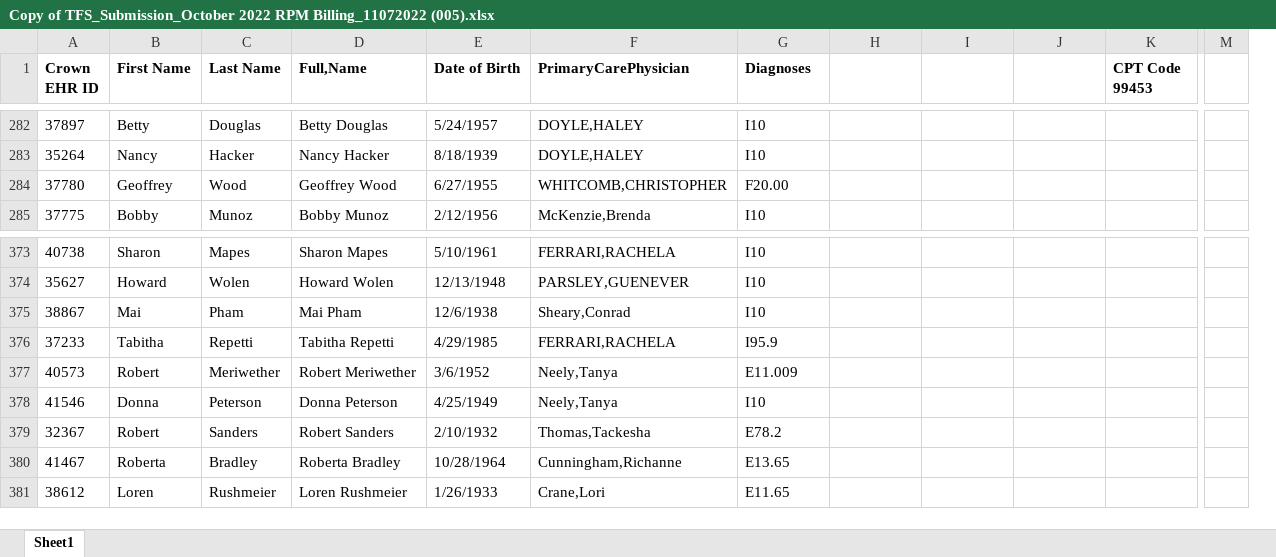
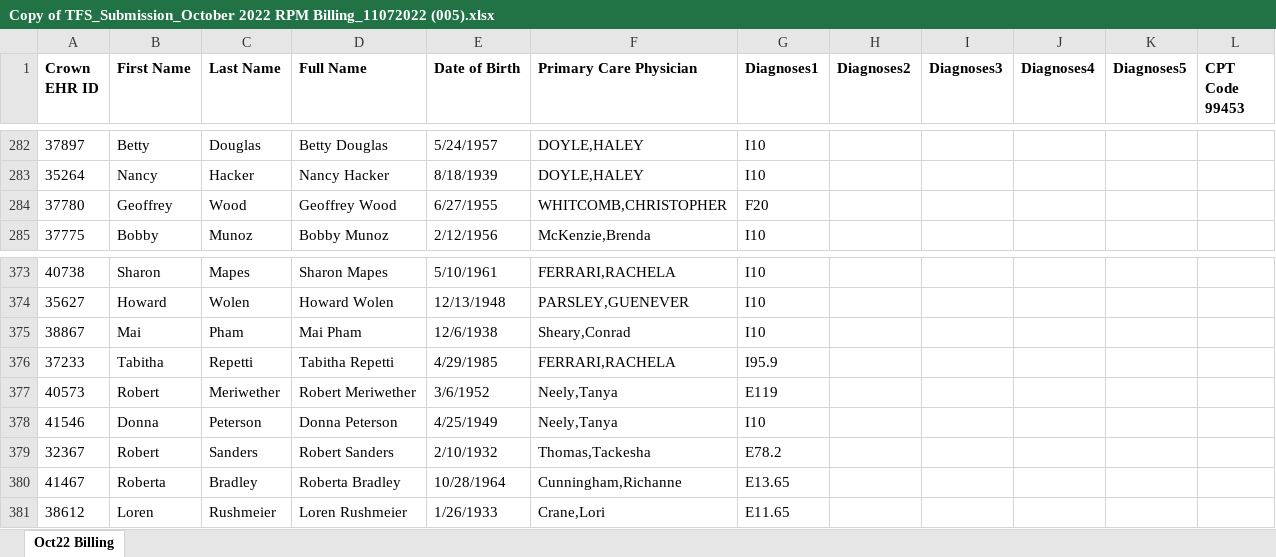
Before and after one commit to Siddhant-Raghuwanshi/EClinicalWorks, an Excel workbook: Copy of TFS_Submission_October 2022 RPM Billing_11072022 (005).xlsx, sheet Oct22 Billing, drawn as a sheet; only a part is shown, gaps mark what is left out; values as stored, in another font and other column widths than the file's, no borders; removed rows and columns are numbered as before the commit, all else as after; the diff covers the shown part only; the diff names each change by its address in the sheet, - before the commit and + after, or states it on an @@ line.

```diff
--- a/Copy of TFS_Submission_October 2022 RPM Billing_11072022 (005).xlsx (sheet Oct22 Billing)
+++ b/Copy of TFS_Submission_October 2022 RPM Billing_11072022 (005).xlsx (sheet Oct22 Billing)
-sheet tab: Sheet1
+sheet tab: Oct22 Billing
+column L (CPT Code 99453), empty
-column M, empty
-D1: Full,Name
+D1: Full Name
-F1: PrimaryCarePhysician
+F1: Primary Care Physician
-G1: Diagnoses
+G1: Diagnoses1
-H1: (empty)
+H1: Diagnoses2
-I1: (empty)
+I1: Diagnoses3
-J1: (empty)
+J1: Diagnoses4
-K1: CPT Code 99453
+K1: Diagnoses5
-G284 (Diagnoses1): F20.00
+G284 (Diagnoses1): F20
-G377 (Diagnoses1): E11.009
+G377 (Diagnoses1): E119
```
Also changed, not shown: 1 added row, 1 removed row and 9 edited cells elsewhere in this sheet, 1 other file.
